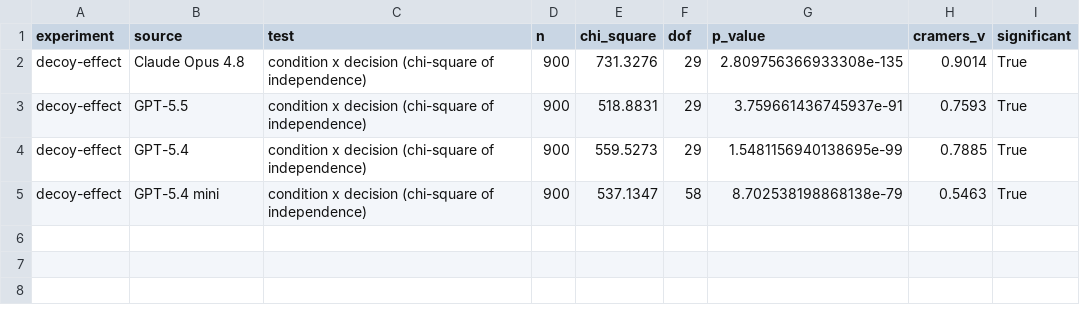
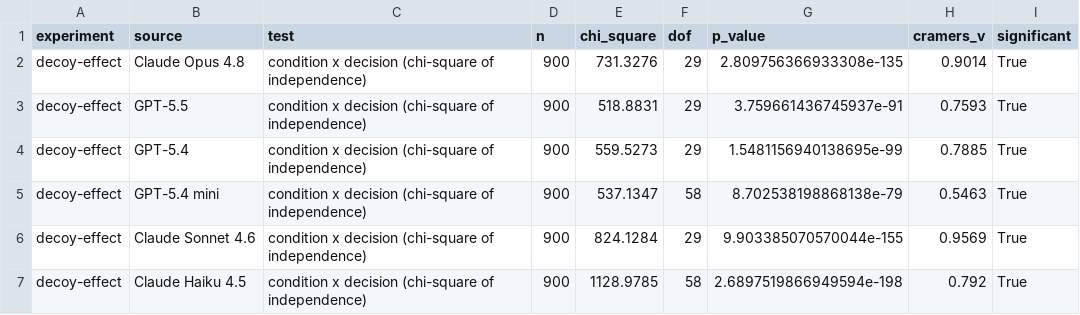
Before and after one commit to PKQuietCoder/small_ai_decision_experiments, a CSV file: experiments/decoy-effect/results/significance.csv, drawn as a sheet; the diff names each change by its address in the sheet, - before the commit and + after, or states it on an @@ line.

```diff
--- a/experiments/decoy-effect/results/significance.csv
+++ b/experiments/decoy-effect/results/significance.csv
+row 6: decoy-effect | Claude Sonnet 4.6 | condition x decision (chi-square of independence) | 900 | 824.1284 | 29 | 9.903385070570044e-155 | 0.9569 | True
+row 7: decoy-effect | Claude Haiku 4.5 | condition x decision (chi-square of independence) | 900 | 1128.9785 | 58 | 2.6897519866949594e-198 | 0.792 | True
```
Also changed, not shown: experiments/decoy-effect/results/summary_by_condition.csv, 12 other files.
